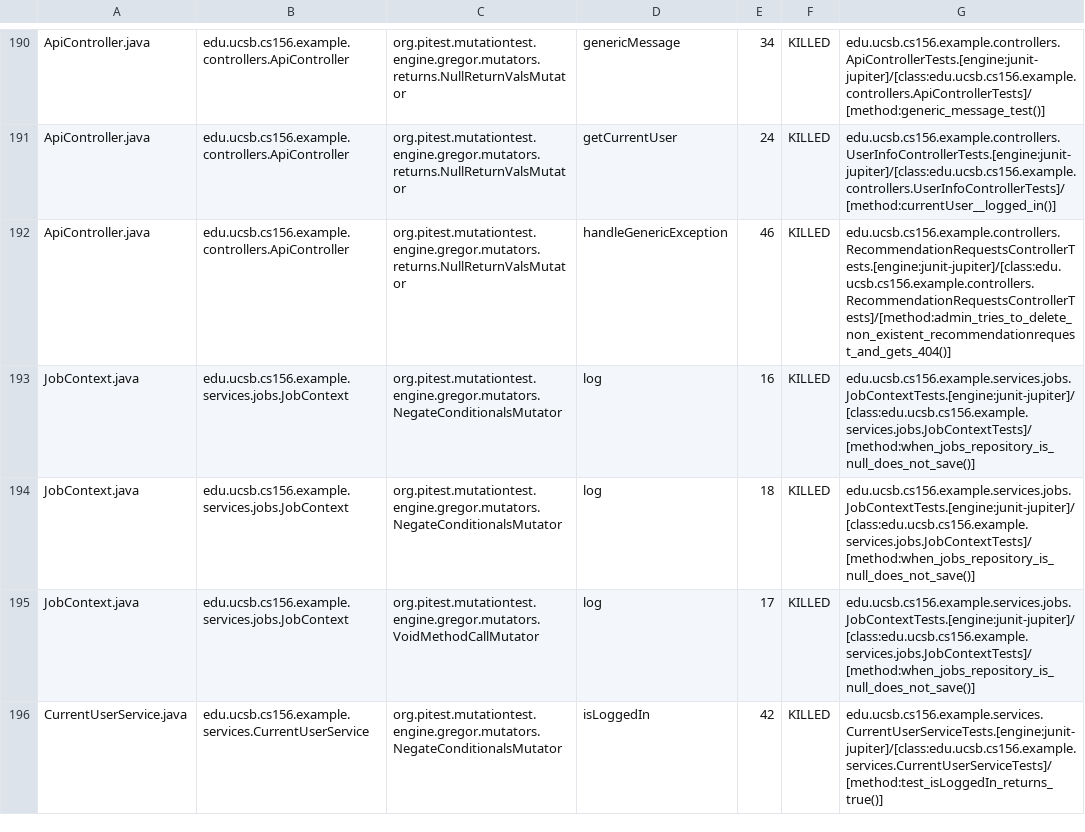
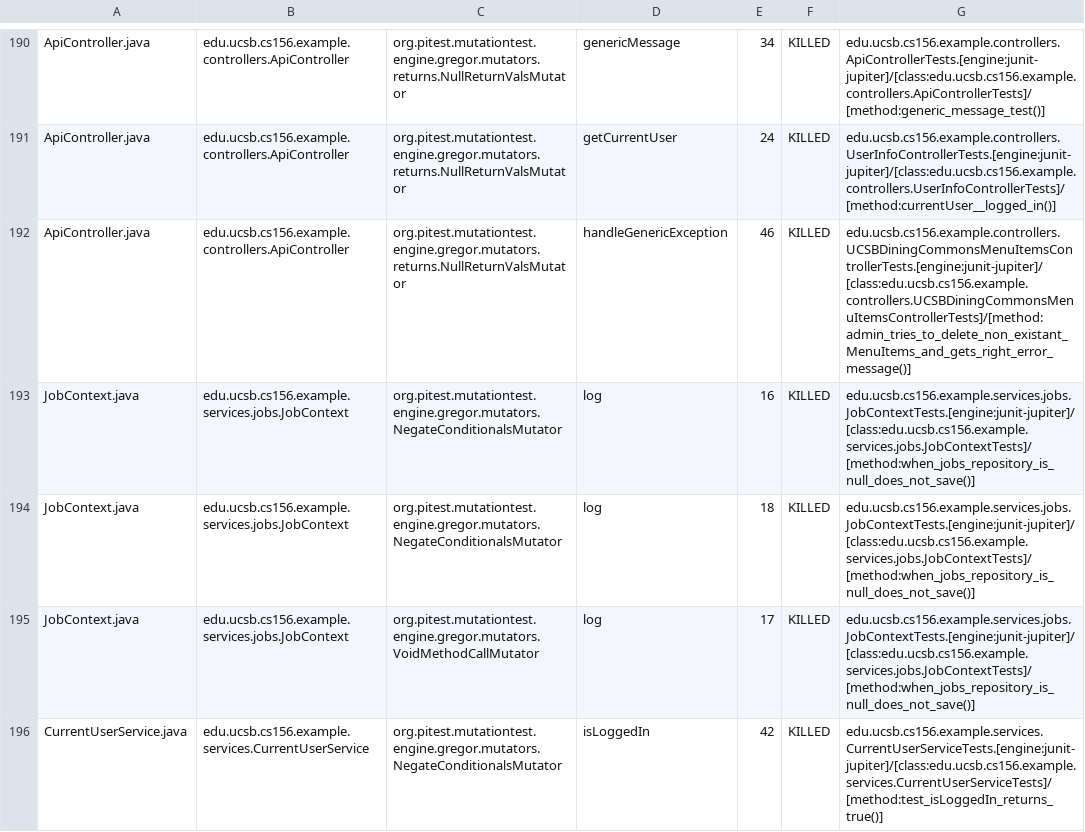
Before and after one commit to ucsb-cs156-f25/team02-f25-09, a CSV file: prs/147/pitest/mutations.csv, drawn as a sheet; only a part is shown, gaps mark what is left out.

Commit message:
Deploying to gh-pages from @ ucsb-cs156-f25/team02-f25-09@3f567a17d6845aee79af8058c9257acce18a8749 🚀

```diff
--- a/prs/147/pitest/mutations.csv
+++ b/prs/147/pitest/mutations.csv
@@ -191,3 +191,3 @@ ApiController.java,edu.ucsb.cs156.example.controllers.ApiController,org.pitest.m
 ApiController.java,edu.ucsb.cs156.example.controllers.ApiController,org.pitest.mutationtest.engine.gregor.mutators.returns.NullReturnValsMutator,getCurrentUser,24,KILLED,edu.ucsb.cs156.example.controllers.UserInfoControllerTests.[engine:junit-jupiter]/[class:edu.ucsb.cs156.example.controllers.UserInfoControllerTests]/[method:currentUser__logged_in()]
-ApiController.java,edu.ucsb.cs156.example.controllers.ApiController,org.pitest.mutationtest.engine.gregor.mutators.returns.NullReturnValsMutator,handleGenericException,46,KILLED,edu.ucsb.cs156.example.controllers.RecommendationRequestsControllerTests.[engine:junit-jupiter]/[class:edu.ucsb.cs156.example.controllers.RecommendationRequestsControllerTests]/[method:admin_tries_to_delete_non_existent_recommendationrequest_and_gets_404()]
+ApiController.java,edu.ucsb.cs156.example.controllers.ApiController,org.pitest.mutationtest.engine.gregor.mutators.returns.NullReturnValsMutator,handleGenericException,46,KILLED,edu.ucsb.cs156.example.controllers.UCSBDiningCommonsMenuItemsControllerTests.[engine:junit-jupiter]/[class:edu.ucsb.cs156.example.controllers.UCSBDiningCommonsMenuItemsControllerTests]/[method:admin_tries_to_delete_non_existant_MenuItems_and_gets_right_error_message()]
 JobContext.java,edu.ucsb.cs156.example.services.jobs.JobContext,org.pitest.mutationtest.engine.gregor.mutators.NegateConditionalsMutator,log,16,KILLED,edu.ucsb.cs156.example.services.jobs.JobContextTests.[engine:junit-jupiter]/[class:edu.ucsb.cs156.example.services.jobs.JobContextTests]/[method:when_jobs_repository_is_null_does_not_save()]
```
Also changed, not shown: 21 other files.
